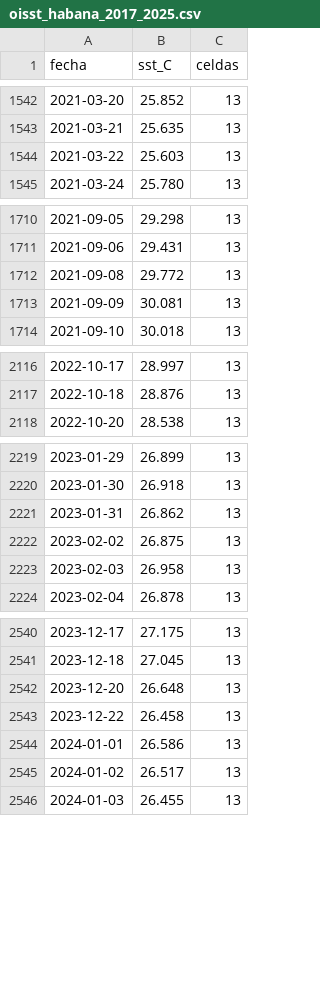
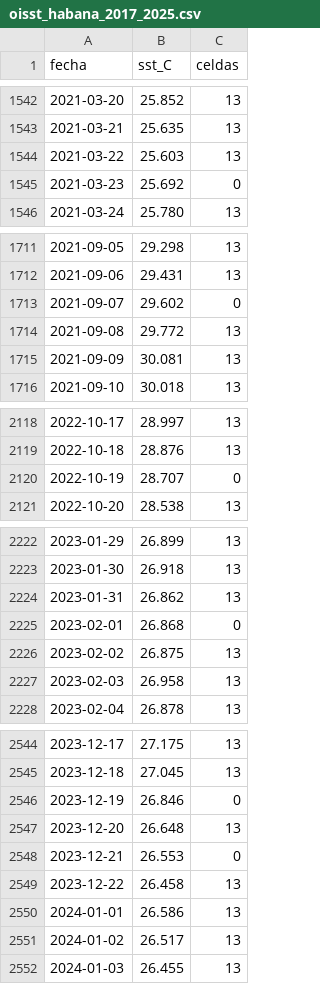
Before and after one commit to alexmanuel27/Modelo-hidrodin-mico, a CSV file: datos/forzamiento/sst/oisst_habana_2017_2025.csv, drawn as a sheet; only a part is shown, gaps mark what is left out; the diff covers the shown part only; the diff names each change by its address in the sheet, - before the commit and + after, or states it on an @@ line.

```diff
--- a/datos/forzamiento/sst/oisst_habana_2017_2025.csv
+++ b/datos/forzamiento/sst/oisst_habana_2017_2025.csv
+row 1545: 2021-03-23 | 25.692 | 0
+row 1713: 2021-09-07 | 29.602 | 0
+row 2120: 2022-10-19 | 28.707 | 0
+row 2225: 2023-02-01 | 26.868 | 0
+row 2546: 2023-12-19 | 26.846 | 0
+row 2548: 2023-12-21 | 26.553 | 0
```
Also changed, not shown: 2 added rows elsewhere in this file, 3 other files.
